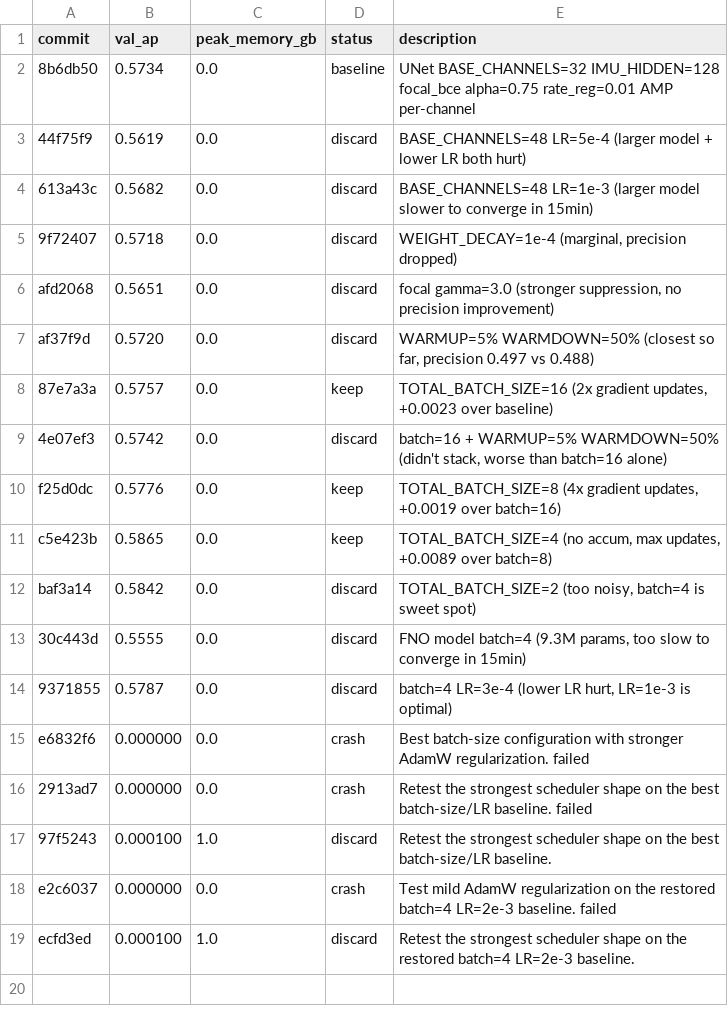
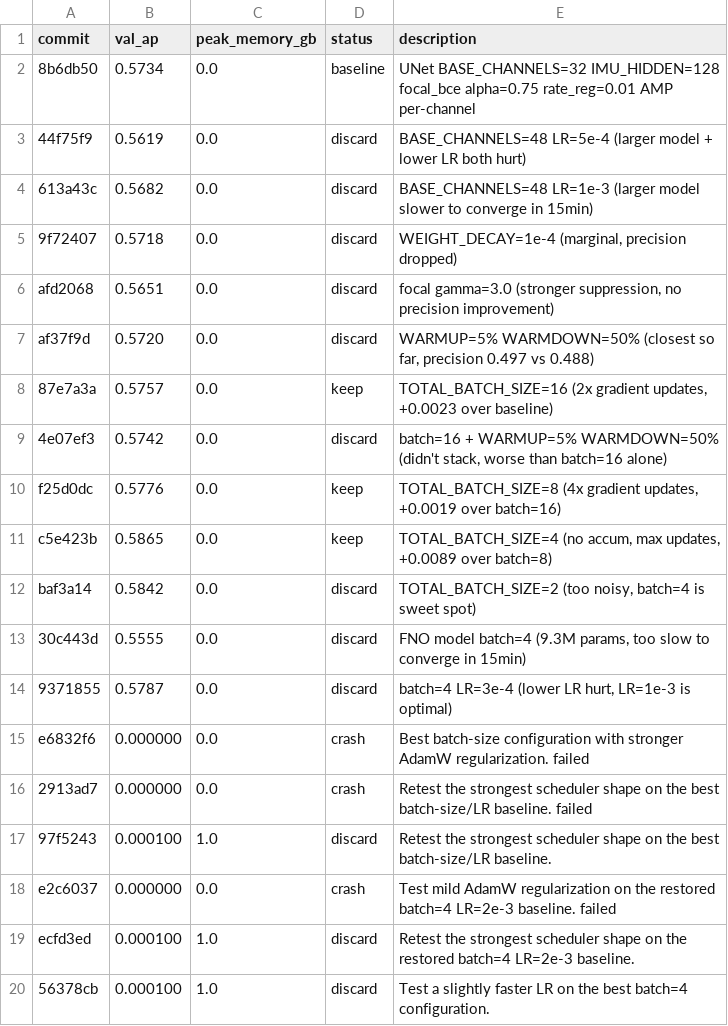
Before and after one commit to vlordier/v2e, a TSV file: research/v2e_imu/results.tsv, drawn as a sheet; the diff names each change by its address in the sheet, - before the commit and + after, or states it on an @@ line.

Commit message:
chore: log discard 56378cb val_ap=0.0001

```diff
--- a/research/v2e_imu/results.tsv
+++ b/research/v2e_imu/results.tsv
+row 20: 56378cb | 0.000100 | 1.0 | discard | Test a slightly faster LR on the best batch=4 configuration.
```
